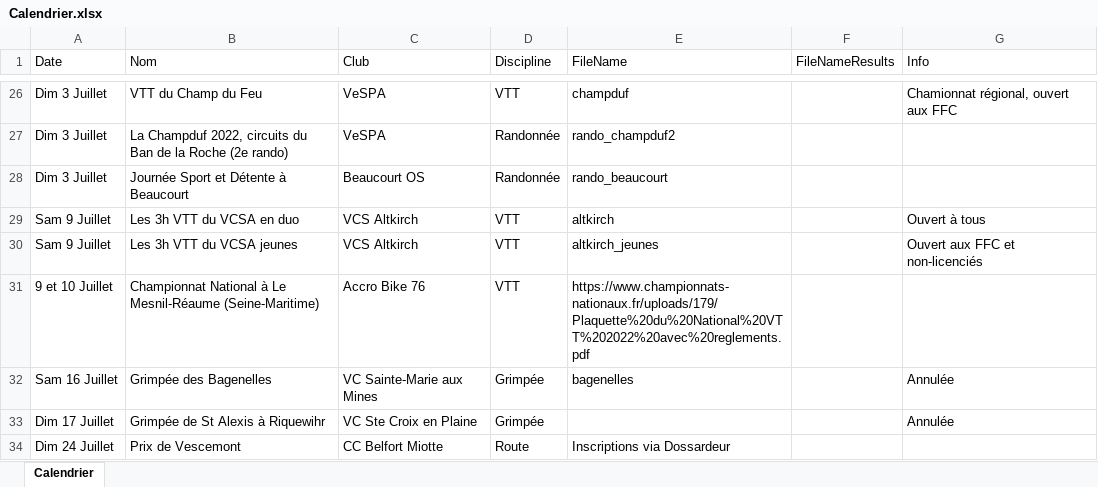
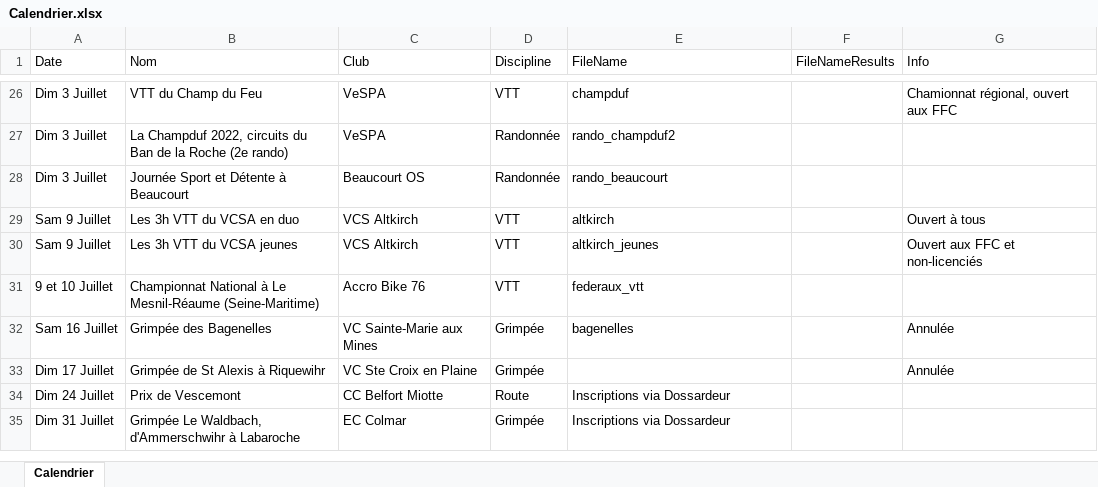
Before and after one commit to FlorianKohler/68-FSGT-Cyclisme-Alsace, an Excel workbook: Calendrier.xlsx, sheet Calendrier, drawn as a sheet; only a part is shown, gaps mark what is left out; the shorter side is filled out with more unchanged rows; values as stored, in another font and other column widths than the file's, no borders; the diff names each change by its address in the sheet, - before the commit and + after, or states it on an @@ line.

```diff
--- a/Calendrier.xlsx (sheet Calendrier)
+++ b/Calendrier.xlsx (sheet Calendrier)
-E31 (FileName): https://www.championnats-nationaux.fr/uploads/179/Plaquette%20du%20National%20VTT%202022%20avec%20reglements.pdf
+E31 (FileName): federaux_vtt
```
Also changed, not shown: 4 other files.
